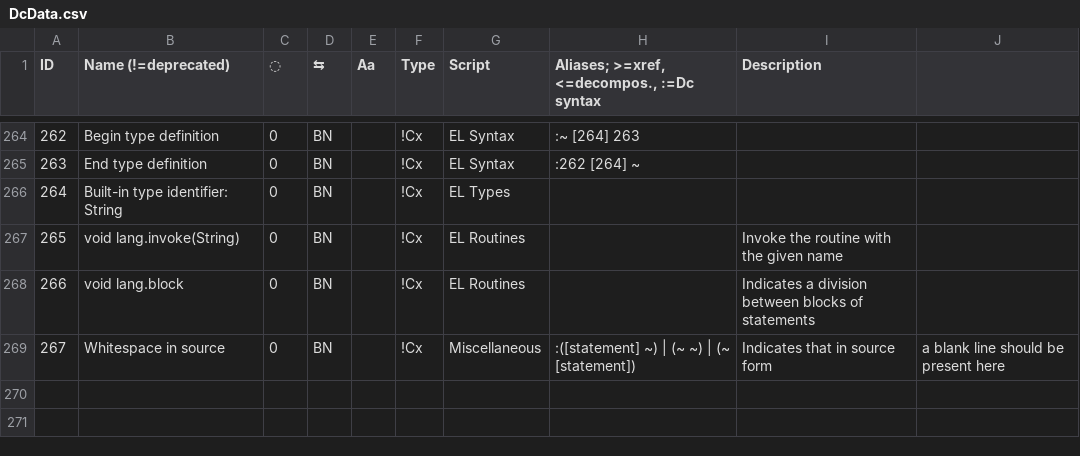
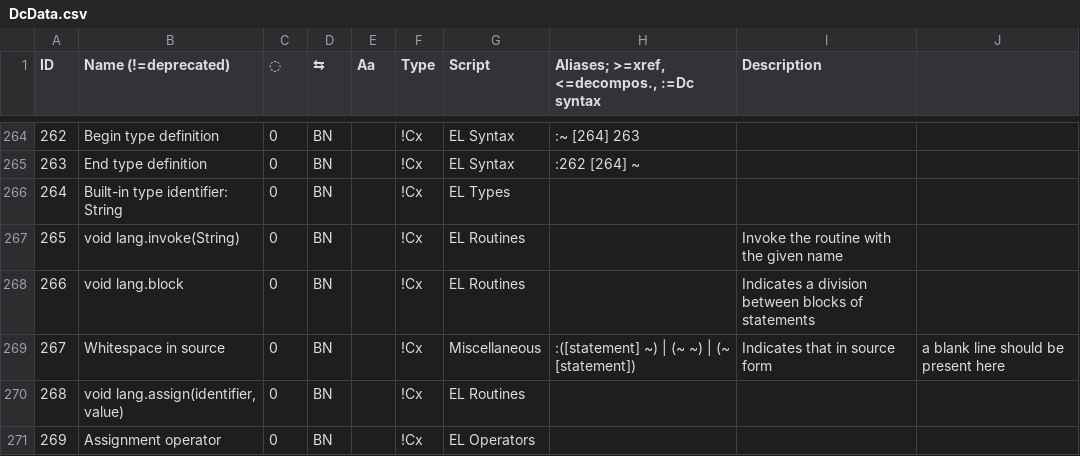
Before and after one commit to ethus3h/ember-client, a CSV file: common/data/DcData.csv, drawn as a sheet; only a part is shown, gaps mark what is left out; the diff names each change by its address in the sheet, - before the commit and + after, or states it on an @@ line.

```diff
--- a/common/data/DcData.csv
+++ b/common/data/DcData.csv
+row 270: 268 | void lang.assign(identifier, value) | 0 | BN |  | !Cx | EL Routines
+row 271: 269 | Assignment operator | 0 | BN |  | !Cx | EL Operators
```
Also changed, not shown: 2 other files.
